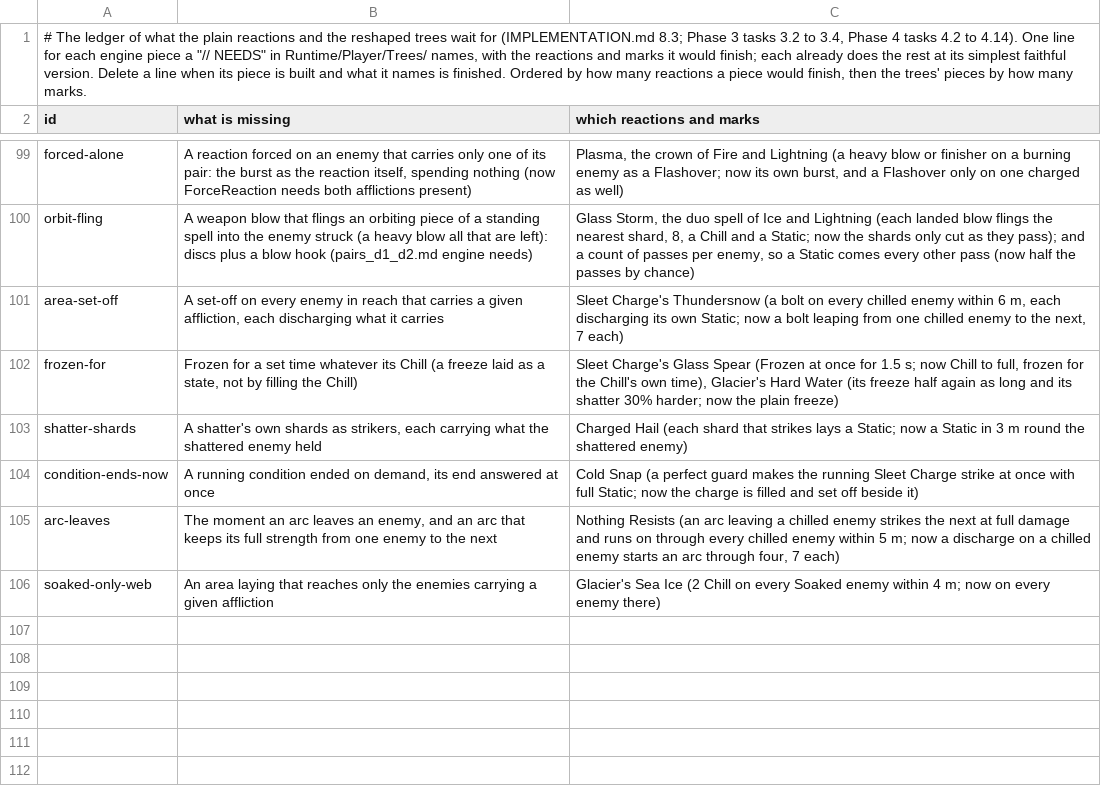
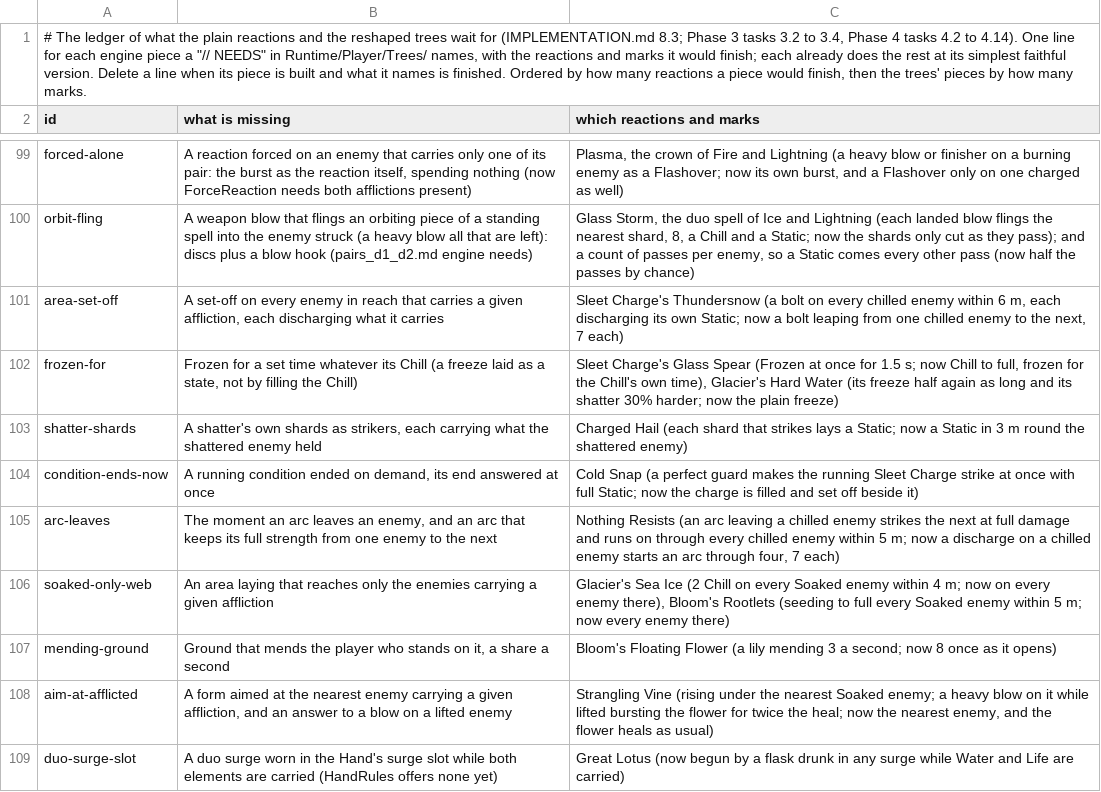
Before and after one commit to Rohanp725/Project-Clover, a TSV file: docs/design/steel/content_open.tsv, drawn as a sheet; only a part is shown, gaps mark what is left out.

```diff
--- a/docs/design/steel/content_open.tsv
+++ b/docs/design/steel/content_open.tsv
@@ -105,2 +105,5 @@ condition-ends-now	A running condition ended on demand, its end answered at once
 arc-leaves	The moment an arc leaves an enemy, and an arc that keeps its full strength from one enemy to the next	Nothing Resists (an arc leaving a chilled enemy strikes the next at full damage and runs on through every chilled enemy within 5 m; now a discharge on a chilled enemy starts an arc through four, 7 each)
-soaked-only-web	An area laying that reaches only the enemies carrying a given affliction	Glacier's Sea Ice (2 Chill on every Soaked enemy within 4 m; now on every enemy there)
+soaked-only-web	An area laying that reaches only the enemies carrying a given affliction	Glacier's Sea Ice (2 Chill on every Soaked enemy within 4 m; now on every enemy there), Bloom's Rootlets (seeding to full every Soaked enemy within 5 m; now every enemy there)
+mending-ground	Ground that mends the player who stands on it, a share a second	Bloom's Floating Flower (a lily mending 3 a second; now 8 once as it opens)
+aim-at-afflicted	A form aimed at the nearest enemy carrying a given affliction, and an answer to a blow on a lifted enemy	Strangling Vine (rising under the nearest Soaked enemy; a heavy blow on it while lifted bursting the flower for twice the heal; now the nearest enemy, and the flower heals as usual)
+duo-surge-slot	A duo surge worn in the Hand's surge slot while both elements are carried (HandRules offers none yet)	Great Lotus (now begun by a flask drunk in any surge while Water and Life are carried)
```
Also changed, not shown: 6 other files.
